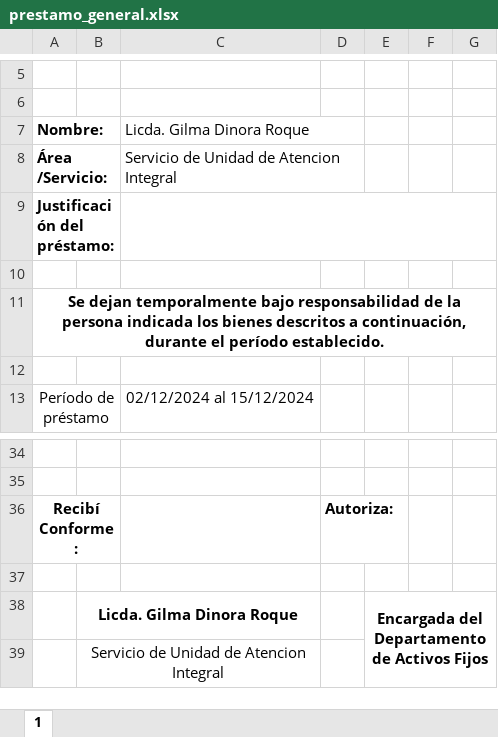
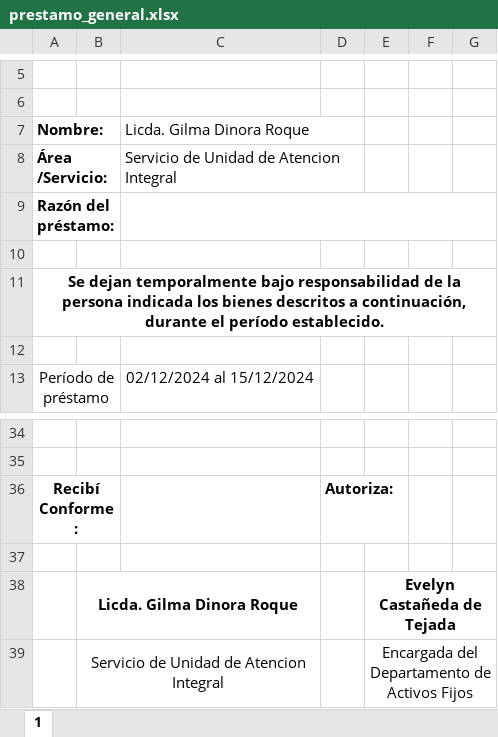
Before and after one commit to starbuterfly12/sistema_hospital_crew, an Excel workbook: storage/templates/prestamo_general.xlsx, sheet 1, drawn as a sheet; only a part is shown, gaps mark what is left out; values as stored, in another font and other column widths than the file's, no borders; charts and pictures not drawn; the diff names each change by its address in the sheet, - before the commit and + after, or states it on an @@ line.

```diff
--- a/storage/templates/prestamo_general.xlsx (sheet 1)
+++ b/storage/templates/prestamo_general.xlsx (sheet 1)
-A9: Justificación del préstamo:
+A9: Razón del préstamo:
-E38: Encargada del Departamento de Activos Fijos
+E38: Evelyn Castañeda de Tejada
-E38:G39 merged
+E38:G38 merged
-E39: (empty)
+E39: Encargada del Departamento de Activos Fijos
+E39:G39 merged
```
Also changed, not shown: charts or pictures, storage/templates/constancia_traslado.xlsx, storage/templates/requisicion.xlsx.
